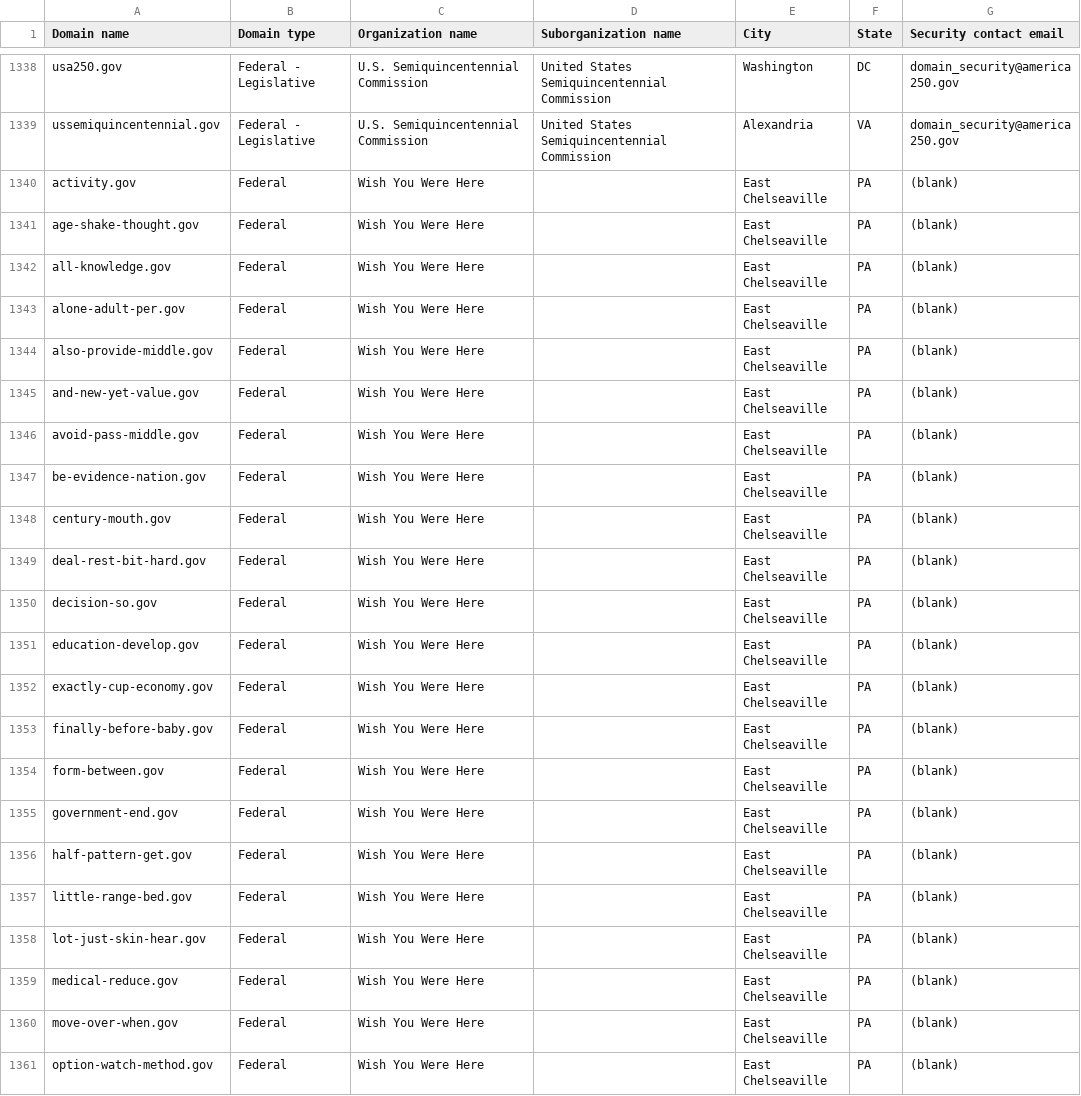
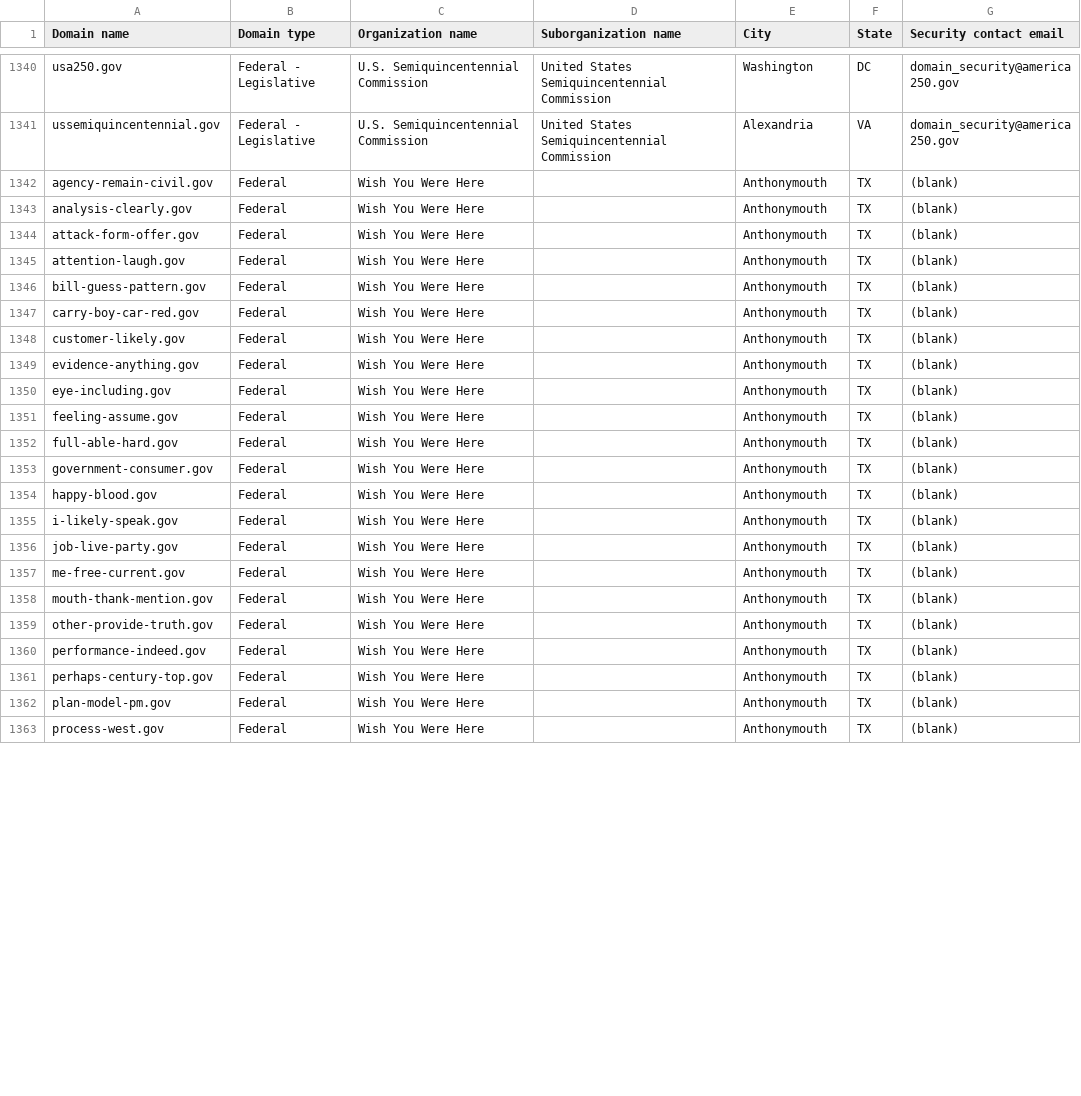
Before and after one commit to cisagov/dotgov-data-staging, a CSV file: current-federal-staging.csv, drawn as a sheet; only a part is shown, gaps mark what is left out; the diff covers the shown part only.

Commit message:
Flat: latest data (2026-06-13T07:59:43.712Z) {   "date": "2026-06-13T07:59:43.712Z",   "files": [     {       "name": "current-federal-staging.csv",       "deltaBytes": 41,       "source": "https://getgov-staging.app.cloud.gov/api/v1/get-report/current-federal"     },     {       "name": "current-full-staging.csv",       "deltaBytes": 1288,       "source": "https://getgov-staging.app.cloud.gov/api/v1/get-report/current-full"     }   ] }

```diff
--- a/current-federal-staging.csv
+++ b/current-federal-staging.csv
@@ -1339,23 +1341,23 @@ usa250.gov,Federal - Legislative,U.S. Semiquincentennial Commission,United State
 ussemiquincentennial.gov,Federal - Legislative,U.S. Semiquincentennial Commission,United States Semiquincentennial Commission,Alexandria,VA,domain_security@america250.gov
-activity.gov,Federal,Wish You Were Here,,East Chelseaville,PA,(blank)
-age-shake-thought.gov,Federal,Wish You Were Here,,East Chelseaville,PA,(blank)
-all-knowledge.gov,Federal,Wish You Were Here,,East Chelseaville,PA,(blank)
-alone-adult-per.gov,Federal,Wish You Were Here,,East Chelseaville,PA,(blank)
-also-provide-middle.gov,Federal,Wish You Were Here,,East Chelseaville,PA,(blank)
-and-new-yet-value.gov,Federal,Wish You Were Here,,East Chelseaville,PA,(blank)
-avoid-pass-middle.gov,Federal,Wish You Were Here,,East Chelseaville,PA,(blank)
-be-evidence-nation.gov,Federal,Wish You Were Here,,East Chelseaville,PA,(blank)
-century-mouth.gov,Federal,Wish You Were Here,,East Chelseaville,PA,(blank)
-deal-rest-bit-hard.gov,Federal,Wish You Were Here,,East Chelseaville,PA,(blank)
-decision-so.gov,Federal,Wish You Were Here,,East Chelseaville,PA,(blank)
-education-develop.gov,Federal,Wish You Were Here,,East Chelseaville,PA,(blank)
-exactly-cup-economy.gov,Federal,Wish You Were Here,,East Chelseaville,PA,(blank)
-finally-before-baby.gov,Federal,Wish You Were Here,,East Chelseaville,PA,(blank)
-form-between.gov,Federal,Wish You Were Here,,East Chelseaville,PA,(blank)
-government-end.gov,Federal,Wish You Were Here,,East Chelseaville,PA,(blank)
-half-pattern-get.gov,Federal,Wish You Were Here,,East Chelseaville,PA,(blank)
-little-range-bed.gov,Federal,Wish You Were Here,,East Chelseaville,PA,(blank)
-lot-just-skin-hear.gov,Federal,Wish You Were Here,,East Chelseaville,PA,(blank)
-medical-reduce.gov,Federal,Wish You Were Here,,East Chelseaville,PA,(blank)
-move-over-when.gov,Federal,Wish You Were Here,,East Chelseaville,PA,(blank)
-option-watch-method.gov,Federal,Wish You Were Here,,East Chelseaville,PA,(blank)
+agency-remain-civil.gov,Federal,Wish You Were Here,,Anthonymouth,TX,(blank)
+analysis-clearly.gov,Federal,Wish You Were Here,,Anthonymouth,TX,(blank)
+attack-form-offer.gov,Federal,Wish You Were Here,,Anthonymouth,TX,(blank)
+attention-laugh.gov,Federal,Wish You Were Here,,Anthonymouth,TX,(blank)
+bill-guess-pattern.gov,Federal,Wish You Were Here,,Anthonymouth,TX,(blank)
+carry-boy-car-red.gov,Federal,Wish You Were Here,,Anthonymouth,TX,(blank)
+customer-likely.gov,Federal,Wish You Were Here,,Anthonymouth,TX,(blank)
+evidence-anything.gov,Federal,Wish You Were Here,,Anthonymouth,TX,(blank)
+eye-including.gov,Federal,Wish You Were Here,,Anthonymouth,TX,(blank)
+feeling-assume.gov,Federal,Wish You Were Here,,Anthonymouth,TX,(blank)
+full-able-hard.gov,Federal,Wish You Were Here,,Anthonymouth,TX,(blank)
+government-consumer.gov,Federal,Wish You Were Here,,Anthonymouth,TX,(blank)
+happy-blood.gov,Federal,Wish You Were Here,,Anthonymouth,TX,(blank)
+i-likely-speak.gov,Federal,Wish You Were Here,,Anthonymouth,TX,(blank)
+job-live-party.gov,Federal,Wish You Were Here,,Anthonymouth,TX,(blank)
+me-free-current.gov,Federal,Wish You Were Here,,Anthonymouth,TX,(blank)
+mouth-thank-mention.gov,Federal,Wish You Were Here,,Anthonymouth,TX,(blank)
+other-provide-truth.gov,Federal,Wish You Were Here,,Anthonymouth,TX,(blank)
+performance-indeed.gov,Federal,Wish You Were Here,,Anthonymouth,TX,(blank)
+perhaps-century-top.gov,Federal,Wish You Were Here,,Anthonymouth,TX,(blank)
+plan-model-pm.gov,Federal,Wish You Were Here,,Anthonymouth,TX,(blank)
+process-west.gov,Federal,Wish You Were Here,,Anthonymouth,TX,(blank)
```
Also changed, not shown: 2 added rows and 30 edited cells elsewhere in this file, 1 other file.
